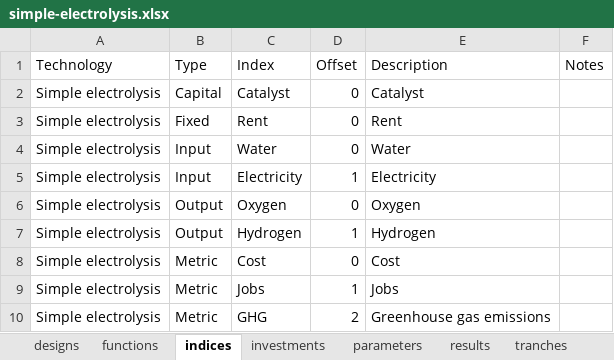
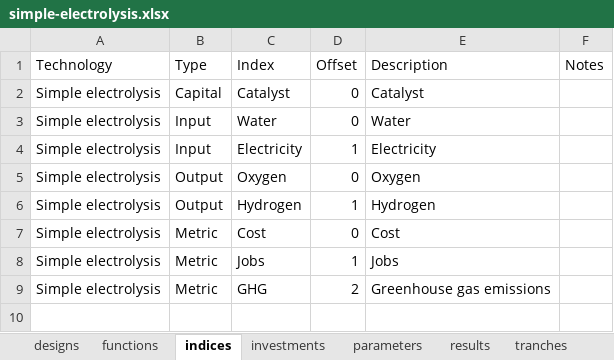
Before and after one commit to NREL/tyche, an Excel workbook: src/technology/simple-electrolysis/simple-electrolysis.xlsx, sheet indices, drawn as a sheet; values as stored, in another font and other column widths than the file's, no borders; the diff names each change by its address in the sheet, - before the commit and + after, or states it on an @@ line.

Commit message:
removes Fixed from indices dataset

```diff
--- a/src/technology/simple-electrolysis/simple-electrolysis.xlsx (sheet indices)
+++ b/src/technology/simple-electrolysis/simple-electrolysis.xlsx (sheet indices)
-row 3: Simple electrolysis | Fixed | Rent | 0 | Rent
```
